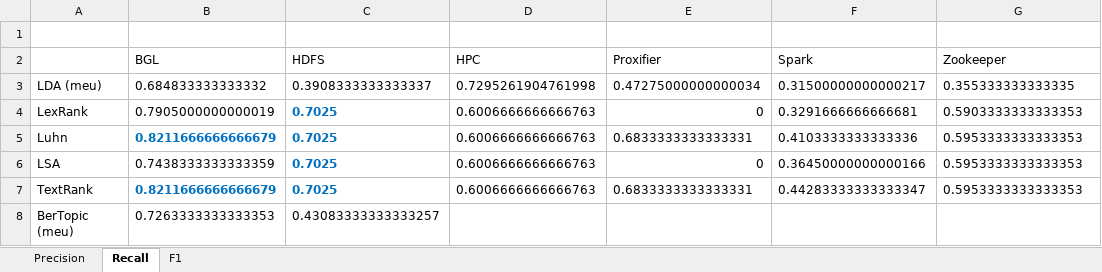
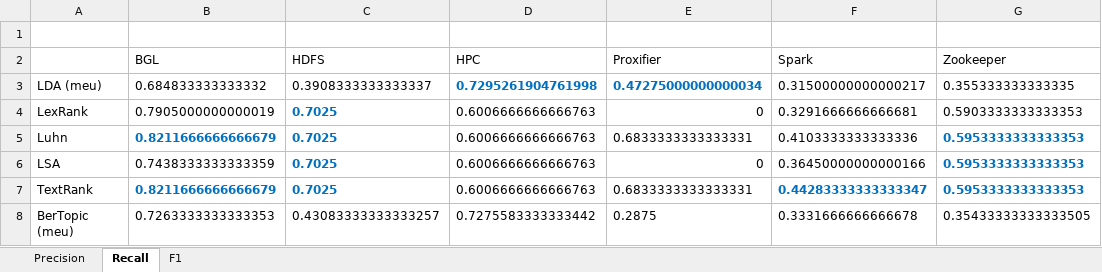
Before and after one commit to vbertalan/LineTracker, an Excel workbook: resultados.xlsx, sheet Recall, drawn as a sheet; values as stored, in another font and other column widths than the file's, no borders; the diff names each change by its address in the sheet, - before the commit and + after, or states it on an @@ line.

```diff
--- a/resultados.xlsx (sheet Recall)
+++ b/resultados.xlsx (sheet Recall)
@@ D3:E3 bold: off → on, text colour: black → #0070C0 @@
@@ G5:G6 bold: off → on, text colour: black → #0070C0 @@
@@ F7:G7 bold: off → on, text colour: black → #0070C0 @@
-D8 (HPC): (empty)
+D8 (HPC): 0.7275583333333442
-E8 (Proxifier): (empty)
+E8 (Proxifier): 0.2875
-F8 (Spark): (empty)
+F8 (Spark): 0.3331666666666678
-G8 (Zookeeper): (empty)
+G8 (Zookeeper): 0.35433333333333505
```
Also changed, not shown: sheet Precision, sheet F1, 7 other files.
